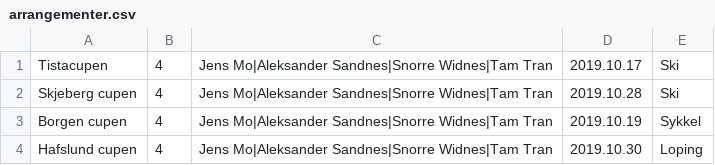
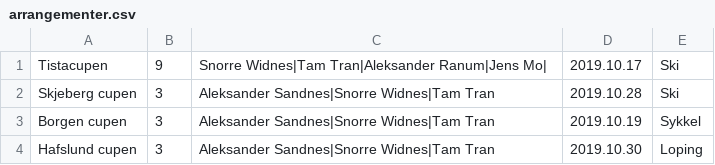
Before and after one commit to SnorreW/Gruppe9, a CSV file: gruppeeksamen/src/main/java/gruppeeksamen/arrangementer.csv, drawn as a sheet.

Commit message:
Laget ferdig tester i dataHandler

```diff
--- a/gruppeeksamen/src/main/java/gruppeeksamen/arrangementer.csv
+++ b/gruppeeksamen/src/main/java/gruppeeksamen/arrangementer.csv
@@ -1,4 +1,4 @@
-Tistacupen;4;Jens Mo|Aleksander Sandnes|Snorre Widnes|Tam Tran;2019.10.17;Ski
-Skjeberg cupen;4;Jens Mo|Aleksander Sandnes|Snorre Widnes|Tam Tran;2019.10.28;Ski
-Borgen cupen;4;Jens Mo|Aleksander Sandnes|Snorre Widnes|Tam Tran;2019.10.19;Sykkel
-Hafslund cupen;4;Jens Mo|Aleksander Sandnes|Snorre Widnes|Tam Tran;2019.10.30;Loping
+Tistacupen;9;Snorre Widnes|Tam Tran|Aleksander Ranum|Jens Mo|;2019.10.17;Ski
+Skjeberg cupen;3;Aleksander Sandnes|Snorre Widnes|Tam Tran;2019.10.28;Ski
+Borgen cupen;3;Aleksander Sandnes|Snorre Widnes|Tam Tran;2019.10.19;Sykkel
+Hafslund cupen;3;Aleksander Sandnes|Snorre Widnes|Tam Tran;2019.10.30;Loping
```
Also changed, not shown: 5 other files.
